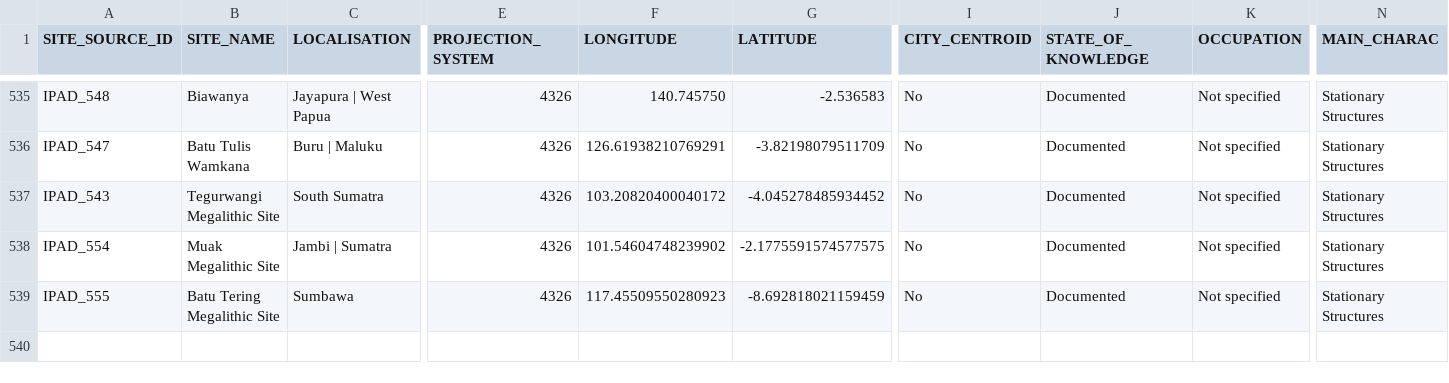
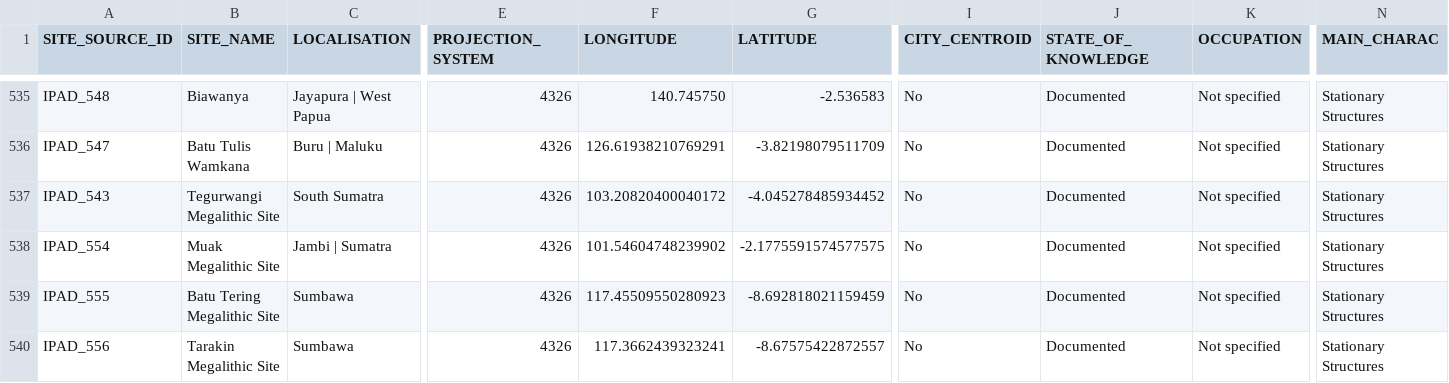
Before and after one commit to CataIvancov/IPAD_ArkeOpen, a CSV file: arke-platform/data/ipad-sites-combined.csv, drawn as a sheet; only a part is shown, gaps mark what is left out; rows hold the shown columns only; the diff names each change by its address in the sheet, - before the commit and + after, or states it on an @@ line.

Commit message:
arke-platform/data/ipad-sites-combined.csv

```diff
--- a/arke-platform/data/ipad-sites-combined.csv
+++ b/arke-platform/data/ipad-sites-combined.csv
+row 540: IPAD_556 | Tarakin Megalithic Site | Sumbawa | 4326 | 117.3662439323241 | -8.67575422872557 | No | Documented | Not specified | Stationary Structures
```
